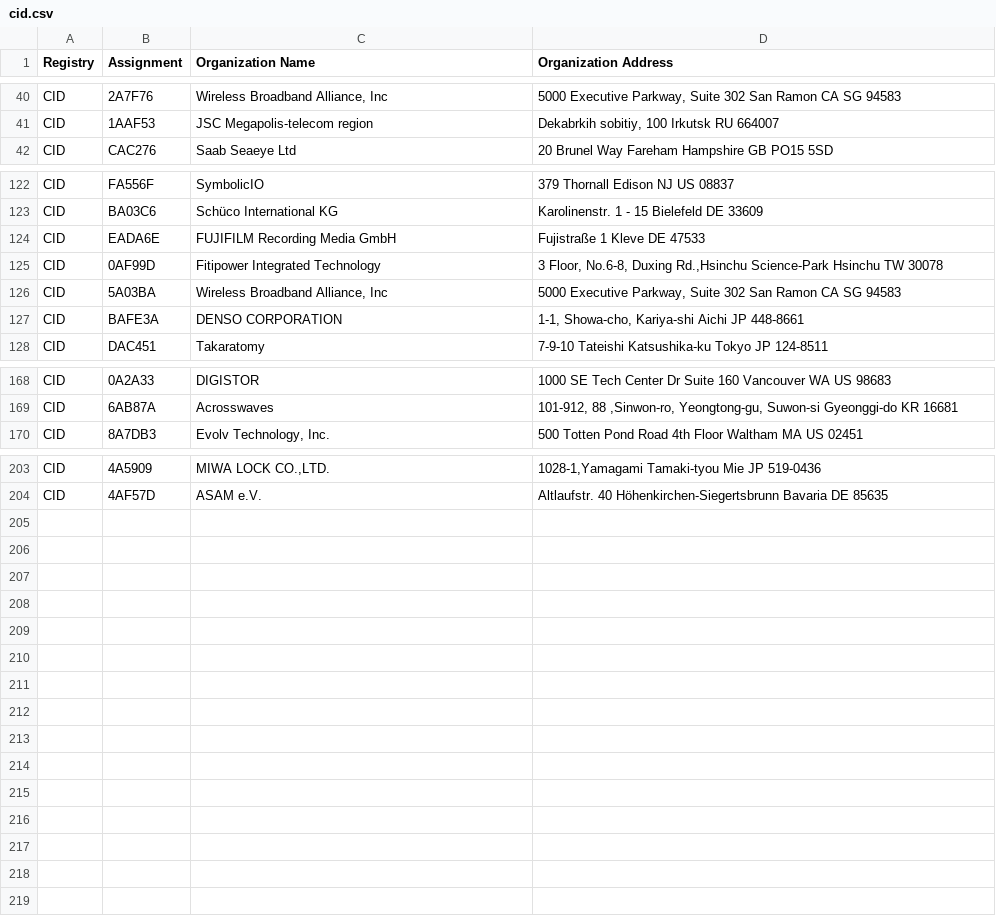
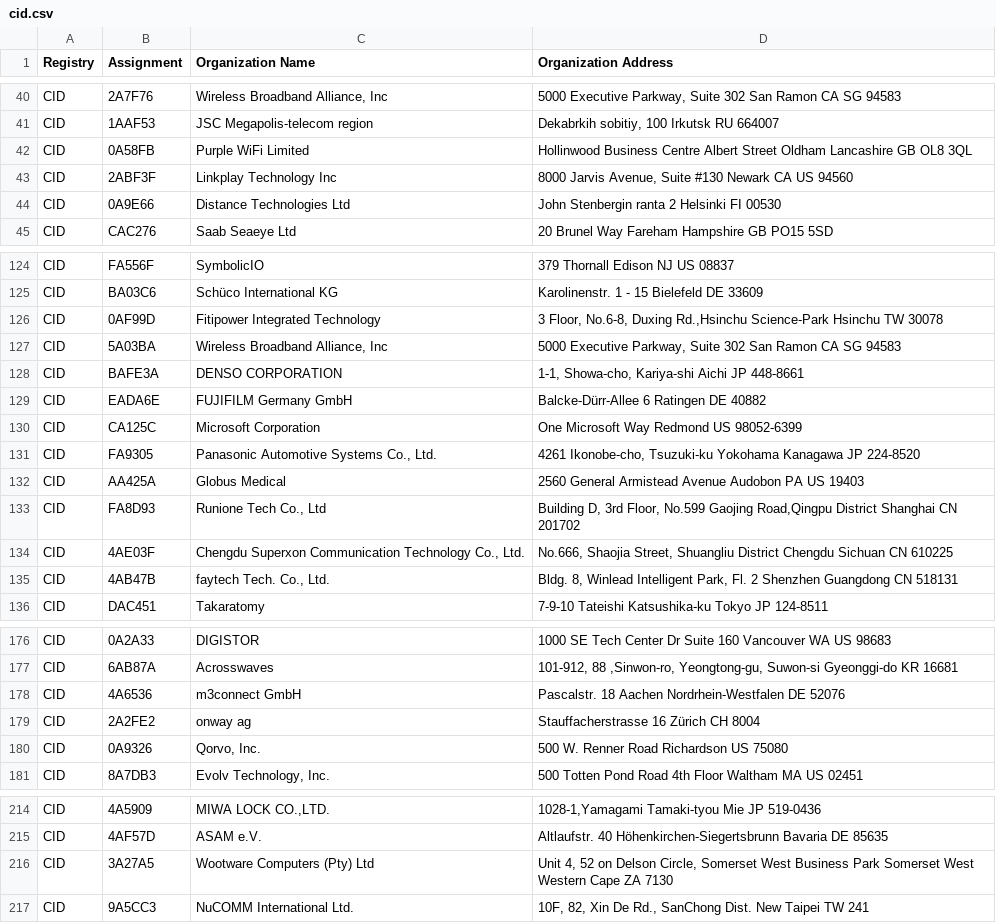
Before and after one commit to jwalton/rs-oui-data, a CSV file: data/cid.csv, drawn as a sheet; only a part is shown, gaps mark what is left out; the diff covers the shown part only.

Commit message:
fix: Update OUI data.

```diff
--- a/data/cid.csv
+++ b/data/cid.csv
@@ -41,2 +41,5 @@ CID,2A7F76,"Wireless Broadband Alliance, Inc","5000 Executive Parkway, Suite 302
 CID,1AAF53,JSC Megapolis-telecom region,"Dekabrkih sobitiy, 100 Irkutsk  RU 664007 "
+CID,0A58FB,Purple WiFi Limited,Hollinwood Business Centre Albert Street Oldham Lancashire GB OL8 3QL
+CID,2ABF3F,Linkplay Technology Inc,"8000 Jarvis Avenue, Suite #130  Newark CA US 94560 "
+CID,0A9E66,Distance Technologies Ltd,John Stenbergin ranta 2 Helsinki  FI 00530
 CID,CAC276,Saab Seaeye Ltd,20 Brunel Way Fareham Hampshire GB PO15 5SD
@@ -123,3 +125,2 @@ CID,FA556F,SymbolicIO,379 Thornall Edison NJ US 08837
 CID,BA03C6,Schüco International KG,Karolinenstr. 1 - 15 Bielefeld  DE 33609
-CID,EADA6E,FUJIFILM Recording Media GmbH,Fujistraße 1 Kleve  DE 47533
 CID,0AF99D,Fitipower Integrated Technology,"3 Floor, No.6-8, Duxing Rd.,Hsinchu Science-Park Hsinchu  TW 30078 "
@@ -127,2 +128,9 @@ CID,5A03BA,"Wireless Broadband Alliance, Inc","5000 Executive Parkway, Suite 302
 CID,BAFE3A,DENSO CORPORATION,"1-1, Showa-cho, Kariya-shi Aichi JP 448-8661 "
+CID,EADA6E,FUJIFILM Germany GmbH,Balcke-Dürr-Allee 6 Ratingen  DE 40882
+CID,CA125C,Microsoft Corporation,One Microsoft Way Redmond  US 98052-6399
+CID,FA9305,"Panasonic Automotive Systems Co., Ltd.","4261 Ikonobe-cho, Tsuzuki-ku Yokohama Kanagawa JP 224-8520 "
+CID,AA425A,Globus Medical,2560 General Armistead Avenue Audobon PA US 19403
+CID,FA8D93,"Runione Tech Co., Ltd","Building D, 3rd Floor, No.599 Gaojing Road,Qingpu District Shanghai  CN 201702 "
+CID,4AE03F,"Chengdu Superxon Communication Technology Co., Ltd.","No.666, Shaojia Street, Shuangliu District Chengdu Sichuan CN 610225 "
+CID,4AB47B,"faytech Tech. Co., Ltd.","Bldg. 8, Winlead Intelligent Park, Fl. 2 Shenzhen Guangdong CN 518131 "
 CID,DAC451,Takaratomy,7-9-10 Tateishi Katsushika-ku Tokyo JP 124-8511
@@ -169,2 +177,5 @@ CID,0A2A33,DIGISTOR,1000 SE Tech Center Dr  Suite 160 Vancouver WA US 98683
 CID,6AB87A,Acrosswaves,"101-912, 88 ,Sinwon-ro, Yeongtong-gu,  Suwon-si Gyeonggi-do KR 16681 "
+CID,4A6536,m3connect GmbH,Pascalstr. 18 Aachen Nordrhein-Westfalen DE 52076
+CID,2A2FE2,onway ag,Stauffacherstrasse 16 Zürich  CH 8004
+CID,0A9326,"Qorvo, Inc.",500 W. Renner Road Richardson  US 75080
 CID,8A7DB3,"Evolv Technology, Inc.",500 Totten Pond Road 4th Floor Waltham MA US 02451
@@ -204 +215,3 @@ CID,4A5909,"MIWA LOCK CO.,LTD.","1028-1,Yamagami Tamaki-tyou Mie JP 519-0436 "
 CID,4AF57D,ASAM e.V.,Altlaufstr. 40 Höhenkirchen-Siegertsbrunn Bavaria DE 85635
+CID,3A27A5,Wootware Computers (Pty) Ltd,"Unit 4, 52 on Delson Circle, Somerset West Business Park  Somerset West Western Cape ZA 7130 "
+CID,9A5CC3,NuCOMM International Ltd.,"10F, 82, Xin De Rd., SanChong Dist. New Taipei  TW 241 "
```
Also changed, not shown: 1 added row and 2 removed rows elsewhere in this file, data/iab.csv, 3 other files.
